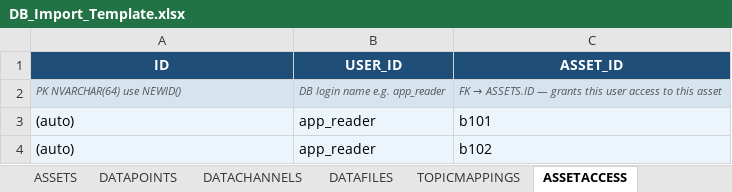
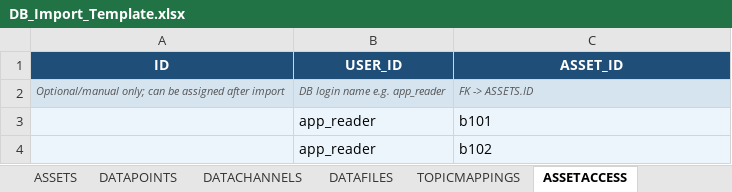
Before and after one commit to donbtirwomwe/unity_mqtt_msql_project, an Excel workbook: Tools/DB_Import_Template.xlsx, sheet ASSETACCESS, drawn as a sheet; values as stored, in another font and other column widths than the file's, no borders; removed rows and columns are numbered as before the commit, all else as after; the diff names each change by its address in the sheet, - before the commit and + after, or states it on an @@ line.

Commit message:
Adjust DB import template for generated mapping tables

```diff
--- a/Tools/DB_Import_Template.xlsx (sheet ASSETACCESS)
+++ b/Tools/DB_Import_Template.xlsx (sheet ASSETACCESS)
-row 2: PK NVARCHAR(64) use NEWID() | DB login name e.g. app_reader | FK → ASSETS.ID — grants this user access to this asset
+row 2: Optional/manual only; can be assigned after import | DB login name e.g. app_reader | FK -> ASSETS.ID
-A3:A4 (ID): (auto)
+A3:A4 (ID): (empty)
```
Also changed, not shown: sheet DATACHANNELS, sheet DATAFILES, sheet TOPICMAPPINGS, sheet README, sheet DATAPOINTS.
